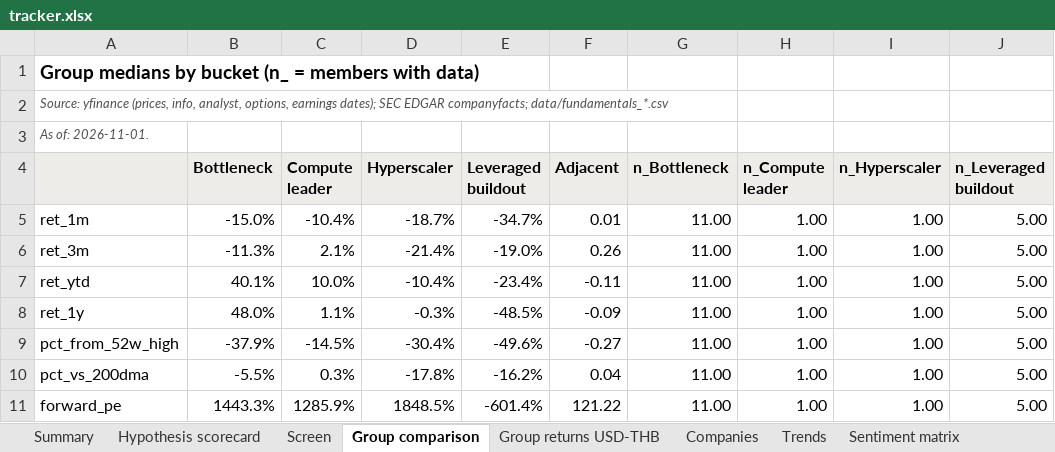
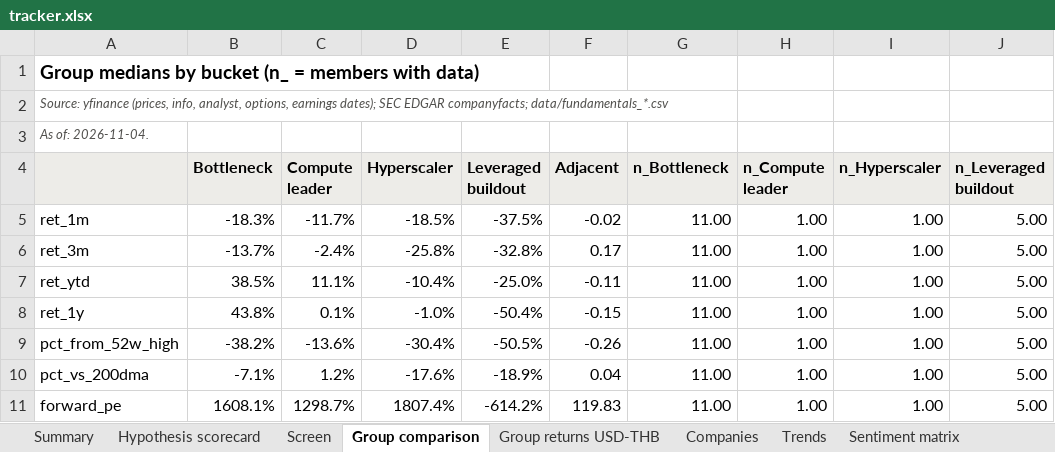
Before and after one commit to sweetbabyjaysus/wheredalootat, an Excel workbook: investment_tracker/tracker.xlsx, sheet Group comparison, drawn as a sheet; only a part is shown; values as stored, in another font and other column widths than the file's, no borders; conditional formats not drawn; the diff covers the shown part only; the diff names each change by its address in the sheet, - before the commit and + after, or states it on an @@ line.

```diff
--- a/investment_tracker/tracker.xlsx (sheet Group comparison)
+++ b/investment_tracker/tracker.xlsx (sheet Group comparison)
-A3: As of: 2026-11-01.
+A3: As of: 2026-11-04.
-B5 (Bottleneck): -15.0%
+B5 (Bottleneck): -18.3%
-C5 (Compute leader): -10.4%
+C5 (Compute leader): -11.7%
-D5 (Hyperscaler): -18.7%
+D5 (Hyperscaler): -18.5%
-E5 (Leveraged buildout): -34.7%
+E5 (Leveraged buildout): -37.5%
-F5 (Adjacent): 0.01
+F5 (Adjacent): -0.02
-B6 (Bottleneck): -11.3%
+B6 (Bottleneck): -13.7%
-C6 (Compute leader): 2.1%
+C6 (Compute leader): -2.4%
-D6 (Hyperscaler): -21.4%
+D6 (Hyperscaler): -25.8%
-E6 (Leveraged buildout): -19.0%
+E6 (Leveraged buildout): -32.8%
-F6 (Adjacent): 0.26
+F6 (Adjacent): 0.17
-B7 (Bottleneck): 40.1%
+B7 (Bottleneck): 38.5%
-C7 (Compute leader): 10.0%
+C7 (Compute leader): 11.1%
-E7 (Leveraged buildout): -23.4%
+E7 (Leveraged buildout): -25.0%
-B8 (Bottleneck): 48.0%
+B8 (Bottleneck): 43.8%
-C8 (Compute leader): 1.1%
+C8 (Compute leader): 0.1%
-D8 (Hyperscaler): -0.3%
+D8 (Hyperscaler): -1.0%
-E8 (Leveraged buildout): -48.5%
+E8 (Leveraged buildout): -50.4%
-F8 (Adjacent): -0.09
+F8 (Adjacent): -0.15
-B9 (Bottleneck): -37.9%
+B9 (Bottleneck): -38.2%
-C9 (Compute leader): -14.5%
+C9 (Compute leader): -13.6%
-E9 (Leveraged buildout): -49.6%
+E9 (Leveraged buildout): -50.5%
-F9 (Adjacent): -0.27
+F9 (Adjacent): -0.26
-B10 (Bottleneck): -5.5%
+B10 (Bottleneck): -7.1%
-C10 (Compute leader): 0.3%
+C10 (Compute leader): 1.2%
-D10 (Hyperscaler): -17.8%
+D10 (Hyperscaler): -17.6%
-E10 (Leveraged buildout): -16.2%
+E10 (Leveraged buildout): -18.9%
-B11 (Bottleneck): 1443.3%
+B11 (Bottleneck): 1608.1%
-C11 (Compute leader): 1285.9%
+C11 (Compute leader): 1298.7%
-D11 (Hyperscaler): 1848.5%
+D11 (Hyperscaler): 1807.4%
-E11 (Leveraged buildout): -601.4%
+E11 (Leveraged buildout): -614.2%
-F11 (Adjacent): 121.22
+F11 (Adjacent): 119.83
```
Also changed, not shown: 77 edited cells elsewhere in this sheet, sheet Headlines, sheet Raw data, sheet Data gaps and sources, sheet Companies, sheet Sentiment trend, sheet Screen, 12 more sheets, 9 other files.
